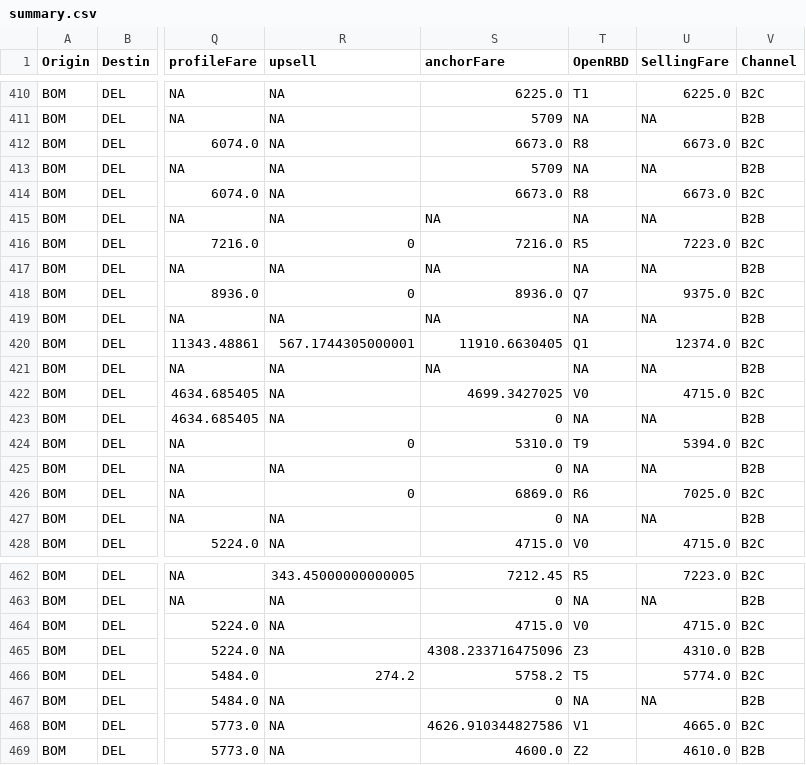
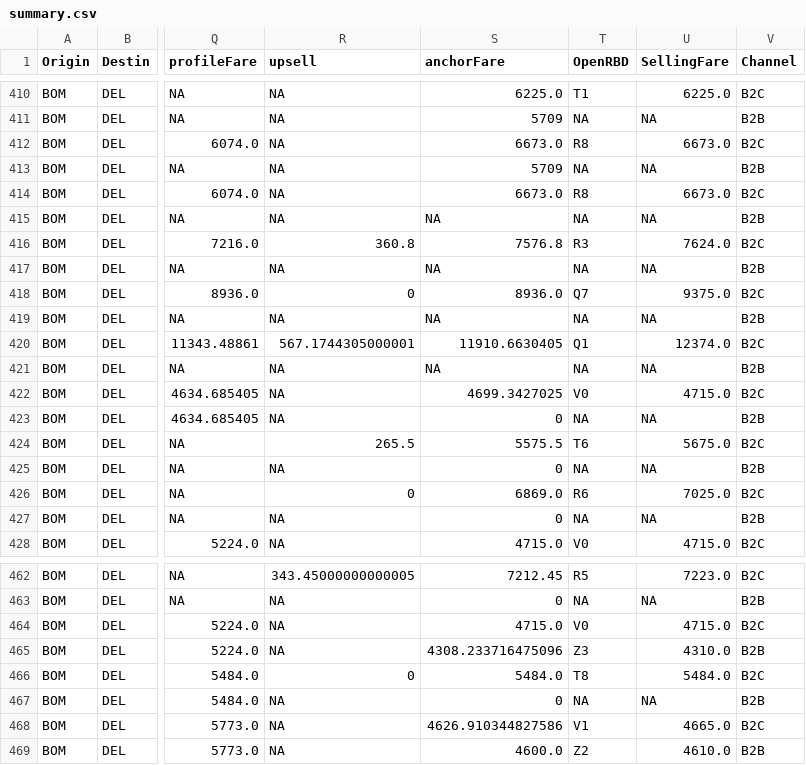
Before and after one commit to vivekbolla123/rm-allocation-serverless-funcs, a CSV file: QPDynamicAllocation/output/summary.csv, drawn as a sheet; only a part is shown, gaps mark what is left out; the diff names each change by its address in the sheet, - before the commit and + after, or states it on an @@ line.

```diff
--- a/QPDynamicAllocation/output/summary.csv
+++ b/QPDynamicAllocation/output/summary.csv
-R416 (upsell): 0
+R416 (upsell): 360.8
-S416 (anchorFare): 7216.0
+S416 (anchorFare): 7576.8
-T416 (OpenRBD): R5
+T416 (OpenRBD): R3
-U416 (SellingFare): 7223.0
+U416 (SellingFare): 7624.0
-R424 (upsell): 0
+R424 (upsell): 265.5
-S424 (anchorFare): 5310.0
+S424 (anchorFare): 5575.5
-T424 (OpenRBD): T9
+T424 (OpenRBD): T6
-U424 (SellingFare): 5394.0
+U424 (SellingFare): 5675.0
-R466 (upsell): 274.2
+R466 (upsell): 0
-S466 (anchorFare): 5758.2
+S466 (anchorFare): 5484.0
-T466 (OpenRBD): T5
+T466 (OpenRBD): T8
-U466 (SellingFare): 5774.0
+U466 (SellingFare): 5484.0
```
Also changed, not shown: QPDynamicAllocation/output/AUGrid.csv, QPDynamicAllocation/params/data/MarketList.csv, 1 other file.
